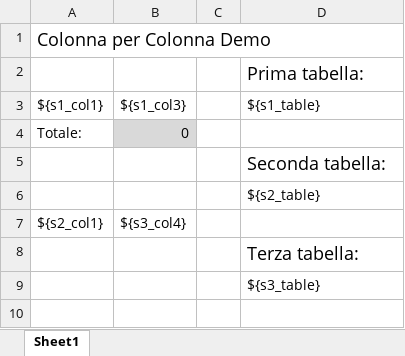
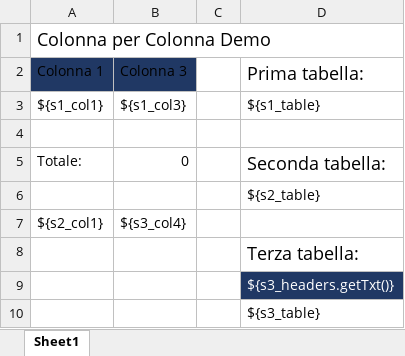
Before and after one commit to MauroWB/JXLS-Main-Rep, an Excel workbook: src/main/resources/excel/dir_template.xlsx, sheet Sheet1, drawn as a sheet; values as stored, in another font and other column widths than the file's, no borders; table styles not drawn; removed rows and columns are numbered as before the commit, all else as after; the diff names each change by its address in the sheet, - before the commit and + after, or states it on an @@ line.

```diff
--- a/src/main/resources/excel/dir_template.xlsx (sheet Sheet1)
+++ b/src/main/resources/excel/dir_template.xlsx (sheet Sheet1)
-row 2:  |  |  | Prima tabella:
+row 2: Colonna 1 | Colonna 3 |  | Prima tabella:
+row 4: (empty)
-B5 fill: #D9D9D9
+B5 fill: none
-D5: (empty)
+D5: Seconda tabella:
-row 5:  |  |  | Seconda tabella:
+row 9:  |  |  | ${s3_headers.getTxt()}
```
Also changed, not shown: src/main/resources/excel/dir_output.xlsx, target/classes/excel/dir_output.xlsx, 13 other files.
